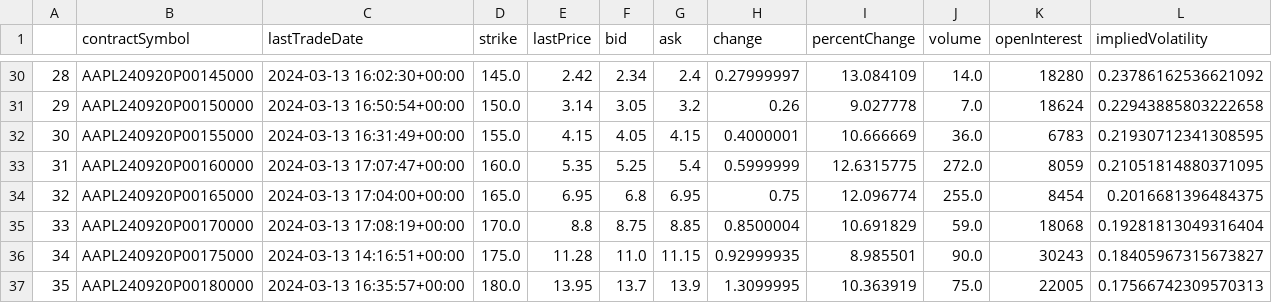
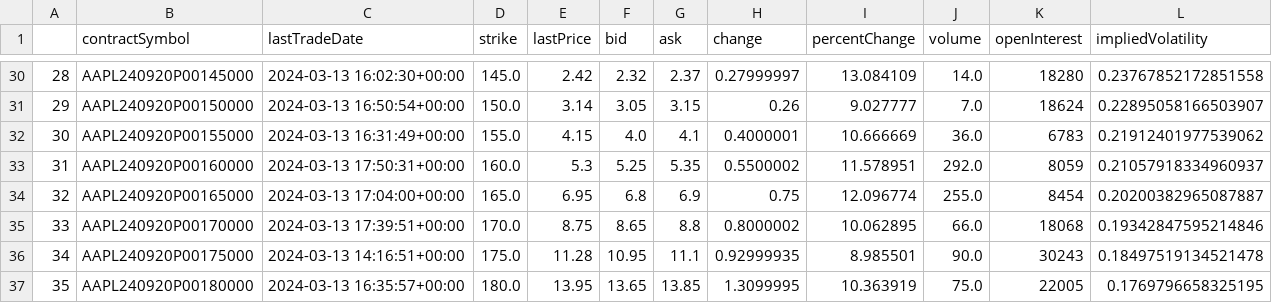
Before and after one commit to JuanSandalinas/Stochastic-Calculus, a CSV file: AAPL_puts.csv, drawn as a sheet; only a part is shown, gaps mark what is left out; the diff covers the shown part only; the diff names each change by its address in the sheet, - before the commit and + after, or states it on an @@ line.

```diff
--- a/AAPL_puts.csv
+++ b/AAPL_puts.csv
-F30 (bid): 2.34
+F30 (bid): 2.32
-G30 (ask): 2.4
+G30 (ask): 2.37
-L30 (impliedVolatility): 0.23786162536621092
+L30 (impliedVolatility): 0.23767852172851558
-G31 (ask): 3.2
+G31 (ask): 3.15
-I31 (percentChange): 9.027778
+I31 (percentChange): 9.027777
-L31 (impliedVolatility): 0.22943885803222658
+L31 (impliedVolatility): 0.22895058166503907
-F32 (bid): 4.05
+F32 (bid): 4.0
-G32 (ask): 4.15
+G32 (ask): 4.1
-L32 (impliedVolatility): 0.21930712341308595
+L32 (impliedVolatility): 0.21912401977539062
-C33 (lastTradeDate): 2024-03-13 17:07:47+00:00
+C33 (lastTradeDate): 2024-03-13 17:50:31+00:00
-E33 (lastPrice): 5.35
+E33 (lastPrice): 5.3
-G33 (ask): 5.4
+G33 (ask): 5.35
-H33 (change): 0.5999999
+H33 (change): 0.5500002
-I33 (percentChange): 12.6315775
+I33 (percentChange): 11.578951
-J33 (volume): 272.0
+J33 (volume): 292.0
-L33 (impliedVolatility): 0.21051814880371095
+L33 (impliedVolatility): 0.21057918334960937
-G34 (ask): 6.95
+G34 (ask): 6.9
-L34 (impliedVolatility): 0.2016681396484375
+L34 (impliedVolatility): 0.20200382965087887
-C35 (lastTradeDate): 2024-03-13 17:08:19+00:00
+C35 (lastTradeDate): 2024-03-13 17:39:51+00:00
-E35 (lastPrice): 8.8
+E35 (lastPrice): 8.75
-F35 (bid): 8.75
+F35 (bid): 8.65
-G35 (ask): 8.85
+G35 (ask): 8.8
-H35 (change): 0.8500004
+H35 (change): 0.8000002
-I35 (percentChange): 10.691829
+I35 (percentChange): 10.062895
-J35 (volume): 59.0
+J35 (volume): 66.0
-L35 (impliedVolatility): 0.19281813049316404
+L35 (impliedVolatility): 0.19342847595214846
-F36 (bid): 11.0
+F36 (bid): 10.95
-G36 (ask): 11.15
+G36 (ask): 11.1
-L36 (impliedVolatility): 0.18405967315673827
+L36 (impliedVolatility): 0.18497519134521478
-F37 (bid): 13.7
+F37 (bid): 13.65
-G37 (ask): 13.9
+G37 (ask): 13.85
-L37 (impliedVolatility): 0.17566742309570313
+L37 (impliedVolatility): 0.1769796658325195
```
Also changed, not shown: 56 edited cells elsewhere in this file, AAPL_historical_data.csv.
